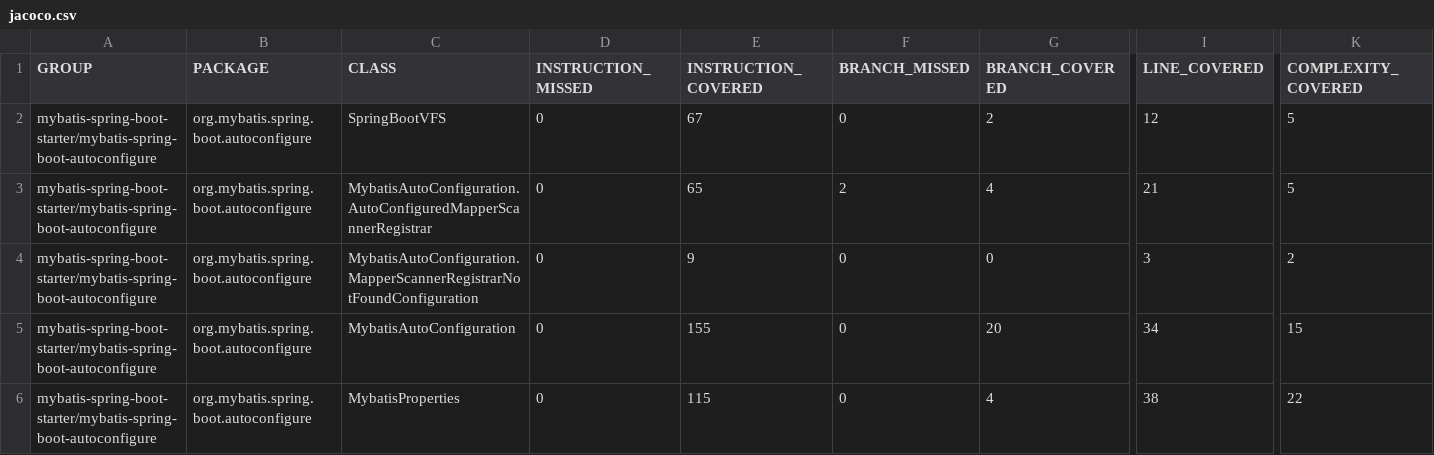
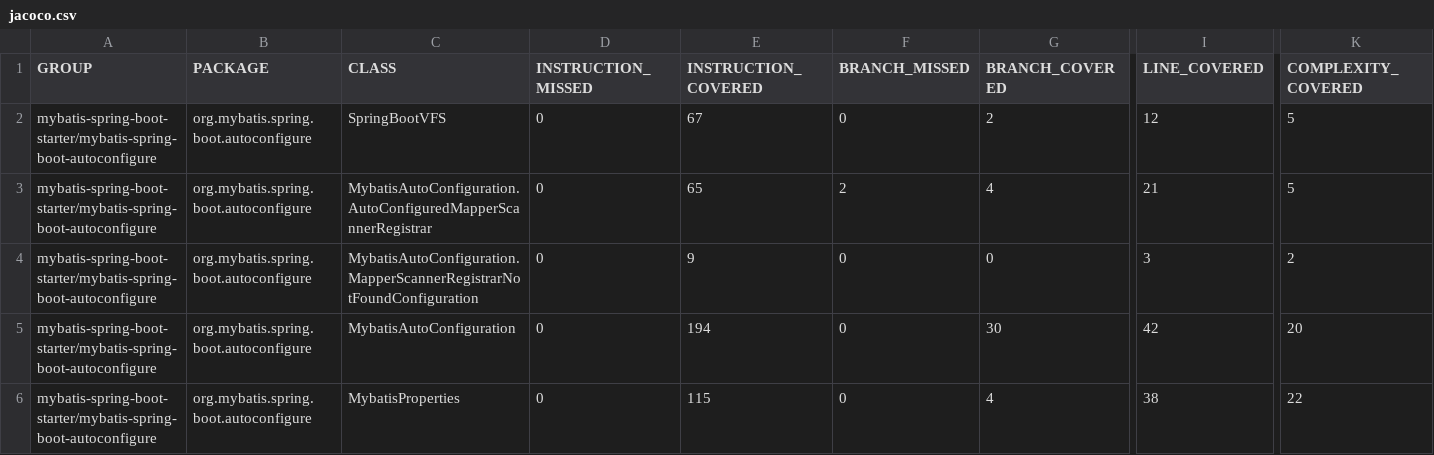
Before and after one commit to mybatis/spring-boot-starter, a CSV file: mybatis-spring-boot-starter/jacoco-aggregate/jacoco.csv, drawn as a sheet; only a part is shown, gaps mark what is left out; the diff names each change by its address in the sheet, - before the commit and + after, or states it on an @@ line.

```diff
--- a/mybatis-spring-boot-starter/jacoco-aggregate/jacoco.csv
+++ b/mybatis-spring-boot-starter/jacoco-aggregate/jacoco.csv
-E5 (INSTRUCTION_COVERED): 155
+E5 (INSTRUCTION_COVERED): 194
-G5 (BRANCH_COVERED): 20
+G5 (BRANCH_COVERED): 30
-I5 (LINE_COVERED): 34
+I5 (LINE_COVERED): 42
-K5 (COMPLEXITY_COVERED): 15
+K5 (COMPLEXITY_COVERED): 20
```
Also changed, not shown: 36 other files.
